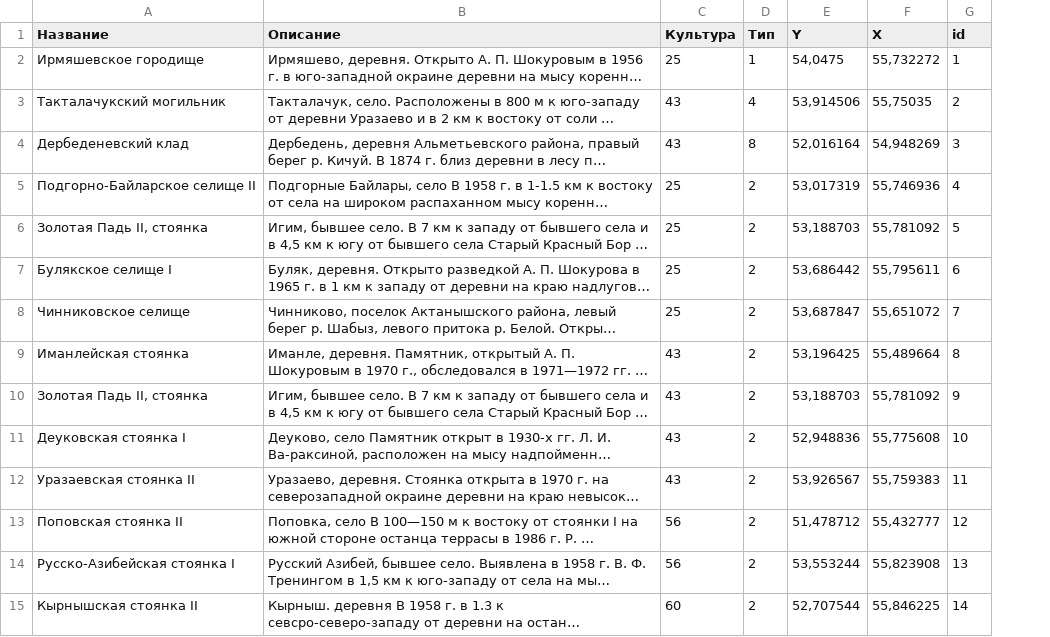
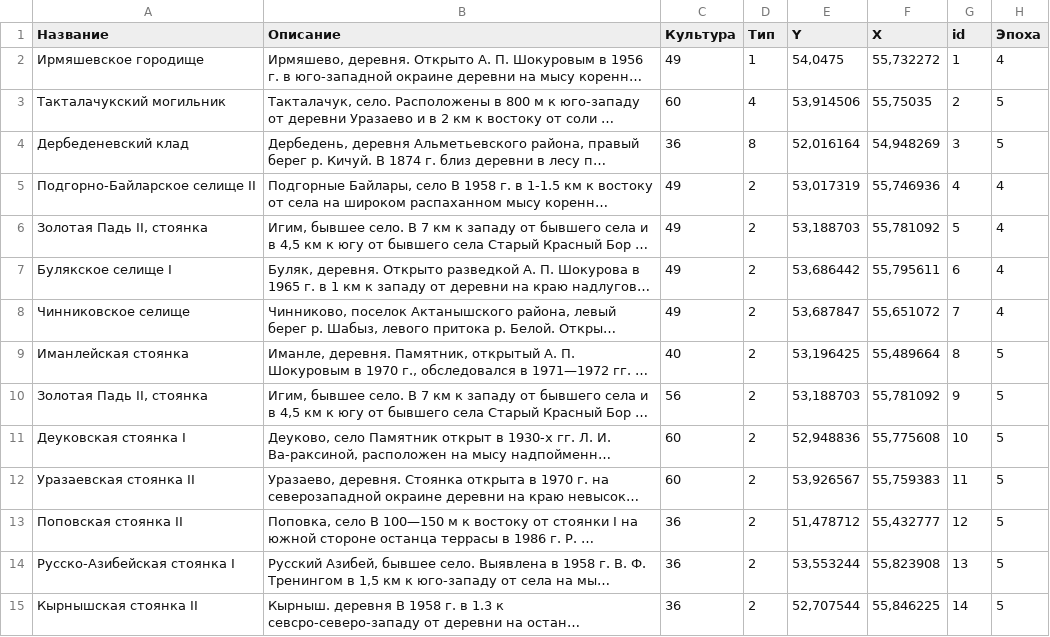
Before and after one commit to ArchGIS/ArchGoGIS, a CSV file: data_files/Tom6.csv, drawn as a sheet; long unchanged cells end in …; the diff names each change by its address in the sheet, - before the commit and + after, or states it on an @@ line.

Commit message:
Правки данных

```diff
--- a/data_files/Tom6.csv
+++ b/data_files/Tom6.csv
+column H (Эпоха), rows 2-15: 4 | 5 | 5 | 4 | 4 | 4 | 4 | 5 | 5 | 5 | 5 | 5 | 5 | 5
-C2 (Культура): 25
+C2 (Культура): 49
-C3 (Культура): 43
+C3 (Культура): 60
-C4 (Культура): 43
+C4 (Культура): 36
-C5:C8 (Культура): 25
+C5:C8 (Культура): 49
-C9 (Культура): 43
+C9 (Культура): 40
-C10 (Культура): 43
+C10 (Культура): 56
-C11:C12 (Культура): 43
+C11:C12 (Культура): 60
-C13:C14 (Культура): 56
+C13:C14 (Культура): 36
-C15 (Культура): 60
+C15 (Культура): 36
```
